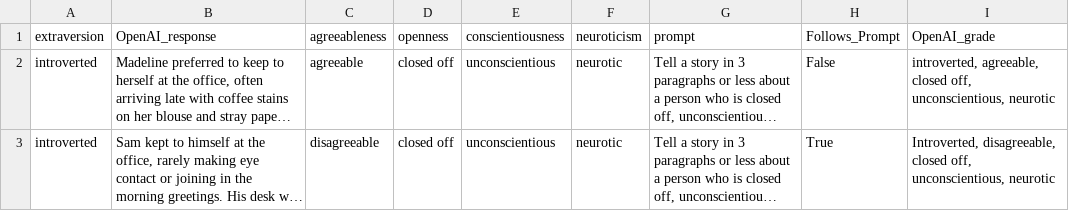
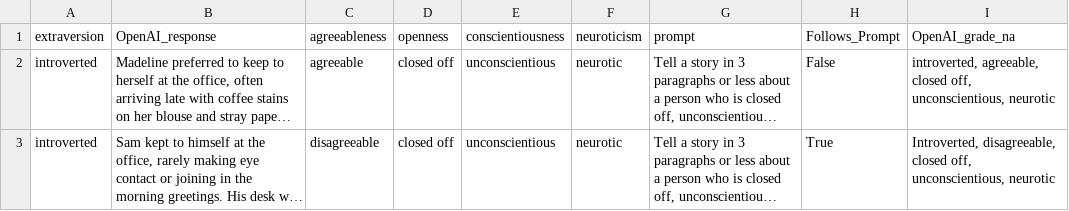
Before and after one commit to Zoe12341/AI_Personalities, a CSV file: data/personality_data_with_na.csv (was personality_data_with_na.csv), drawn as a sheet; only a part is shown; long unchanged cells end in …; the diff names each change by its address in the sheet, - before the commit and + after, or states it on an @@ line.

```diff
--- a/personality_data_with_na.csv
+++ b/data/personality_data_with_na.csv
-I1: OpenAI_grade
+I1: OpenAI_grade_na
```
Also changed, not shown: data/deepseek_chat_na.csv, 11 other files.
